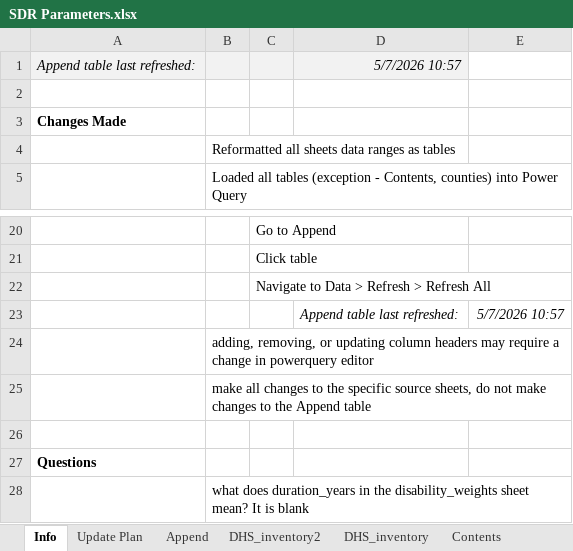
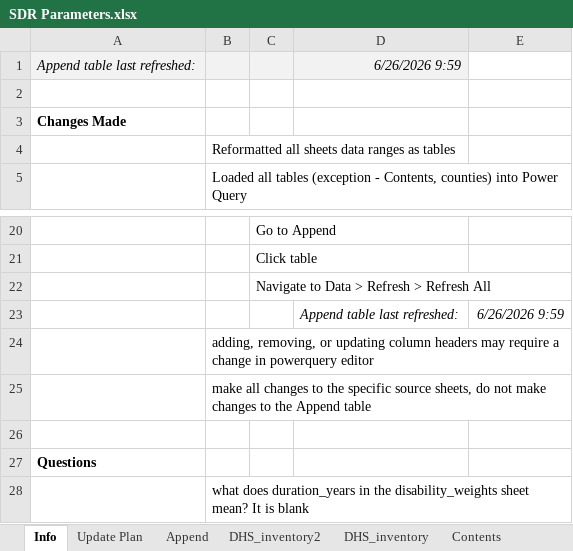
Before and after one commit to Poppyandnucky/SDR-Dashboard-2026, an Excel workbook: SDR Parameters.xlsx, sheet Info, drawn as a sheet; only a part is shown, gaps mark what is left out; values as stored, in another font and other column widths than the file's, no borders; the diff names each change by its address in the sheet, - before the commit and + after, or states it on an @@ line.

```diff
--- a/SDR Parameters.xlsx (sheet Info)
+++ b/SDR Parameters.xlsx (sheet Info)
-D1: 5/7/2026 10:57
+D1: 6/26/2026 9:59
-E23: 5/7/2026 10:57
+E23: 6/26/2026 9:59
```
Also changed, not shown: sheet Append, sheet calibration_targets, sheet interv_params, sheet county_facilities, sheet county_calibrated, sheet Update Plan, 4 more sheets, 50 other files.
